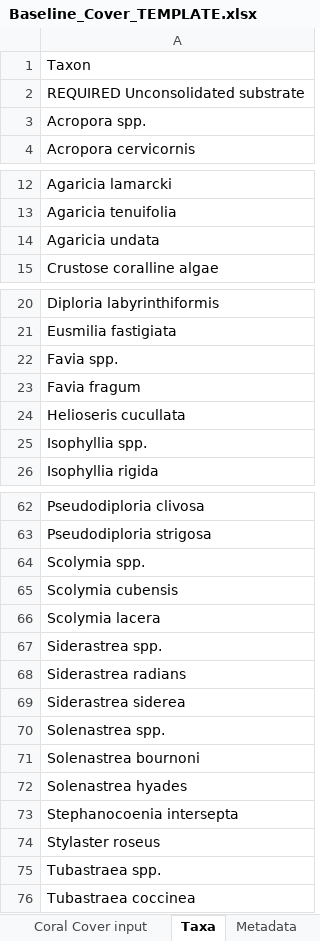
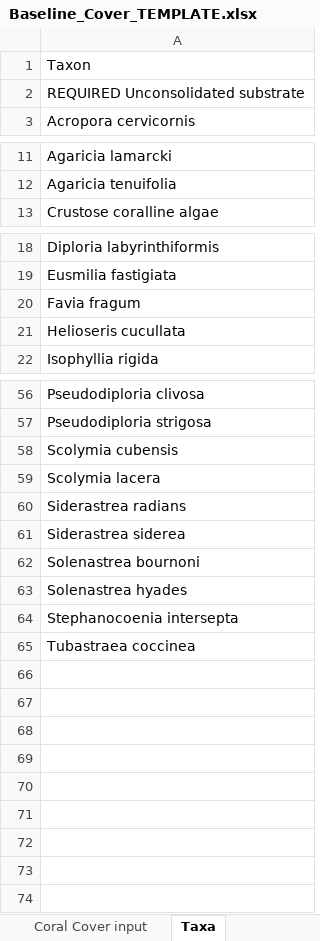
Before and after one commit to laurenttoth/CarbonateBudgetRestorationTool, an Excel workbook: www/Baseline_Cover_TEMPLATE.xlsx, sheet Taxa, drawn as a sheet; only a part is shown, gaps mark what is left out; values as stored, in another font and other column widths than the file's, no borders; the diff covers the shown part only; the diff names each change by its address in the sheet, - before the commit and + after, or states it on an @@ line.

```diff
--- a/www/Baseline_Cover_TEMPLATE.xlsx (sheet Taxa)
+++ b/www/Baseline_Cover_TEMPLATE.xlsx (sheet Taxa)
-sheet tab: Metadata
-row 3: Acropora spp.
-row 14: Agaricia undata
-row 22: Favia spp.
-row 25: Isophyllia spp.
-row 64: Scolymia spp.
-row 67: Siderastrea spp.
-row 70: Solenastrea spp.
-row 74: Stylaster roseus
-row 75: Tubastraea spp.
```
Also changed, not shown: 2 removed rows elsewhere in this sheet, www/Restoration_Monitoring_Cover_TEMPLATE.xlsx, 4 other files.
